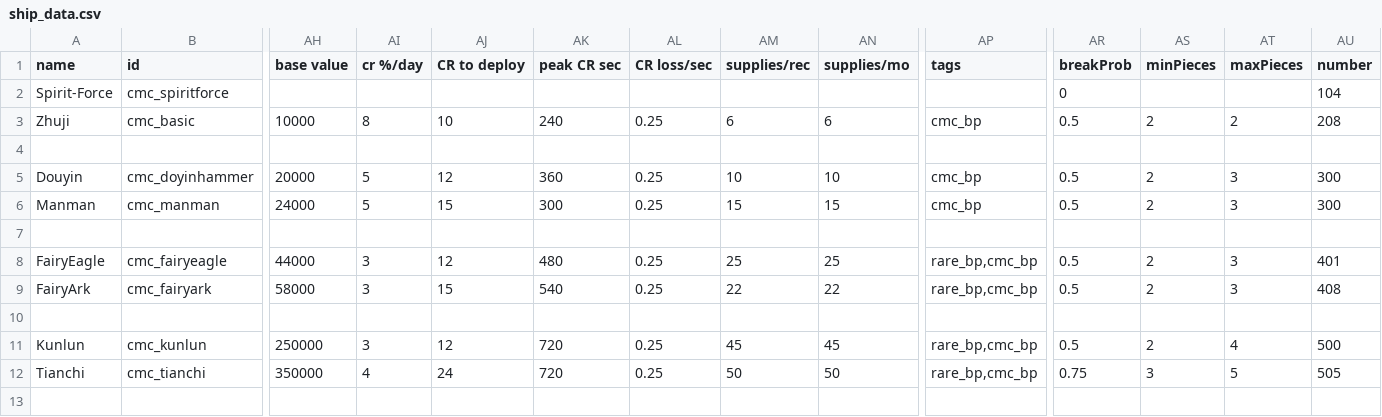
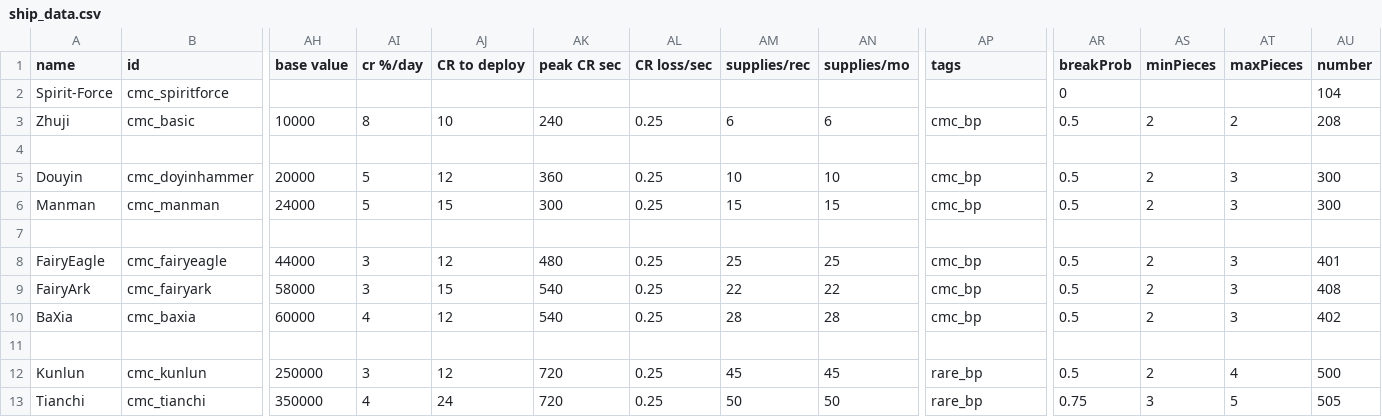
Before and after one commit to TruthOriginem/Celestial-Mount-Circle, a CSV file: data/hulls/ship_data.csv, drawn as a sheet; only a part is shown, gaps mark what is left out; addresses are those after the commit; rows hold the shown columns only; the diff names each change by its address in the sheet, - before the commit and + after, or states it on an @@ line.

```diff
--- a/data/hulls/ship_data.csv
+++ b/data/hulls/ship_data.csv
-AP8:AP9 (tags): rare_bp,cmc_bp
+AP8:AP9 (tags): cmc_bp
+row 10: BaXia | cmc_baxia | 60000 | 4 | 12 | 540 | 0.25 | 28 | 28 | cmc_bp | 0.5 | 2 | 3 | 402
-AP12:AP13 (tags): rare_bp,cmc_bp
+AP12:AP13 (tags): rare_bp
```
Also changed, not shown: data/strings/descriptions.csv, 10 other files.
